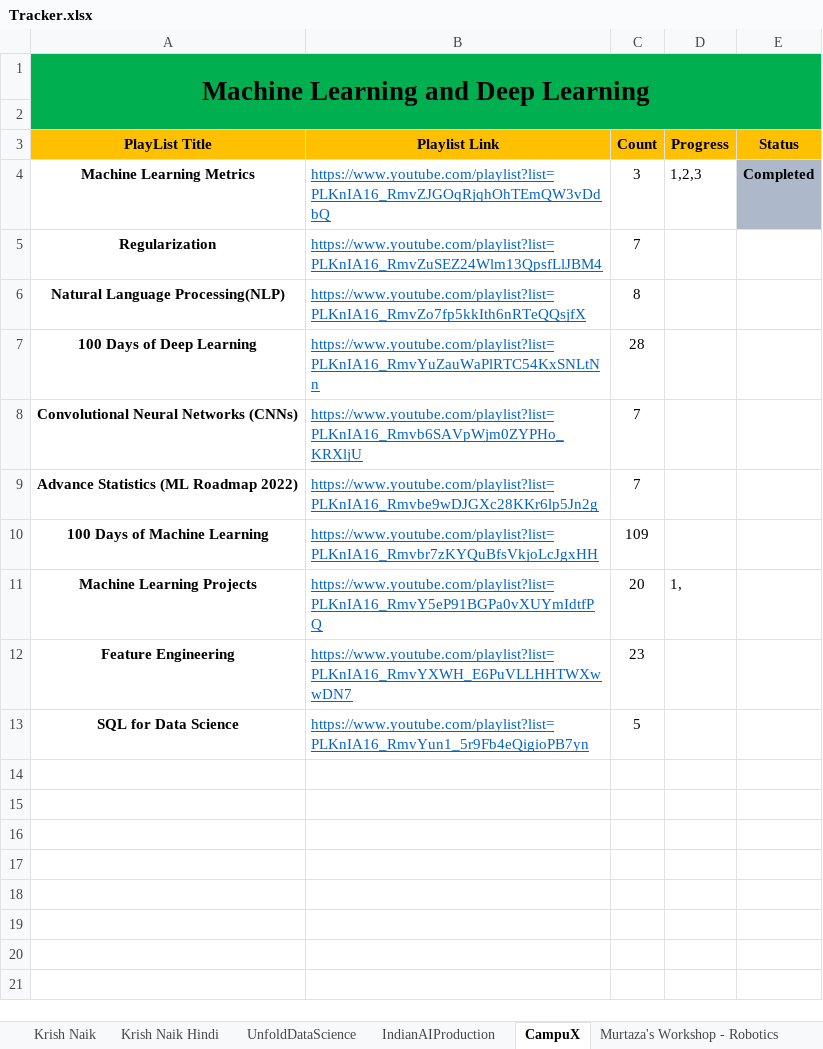
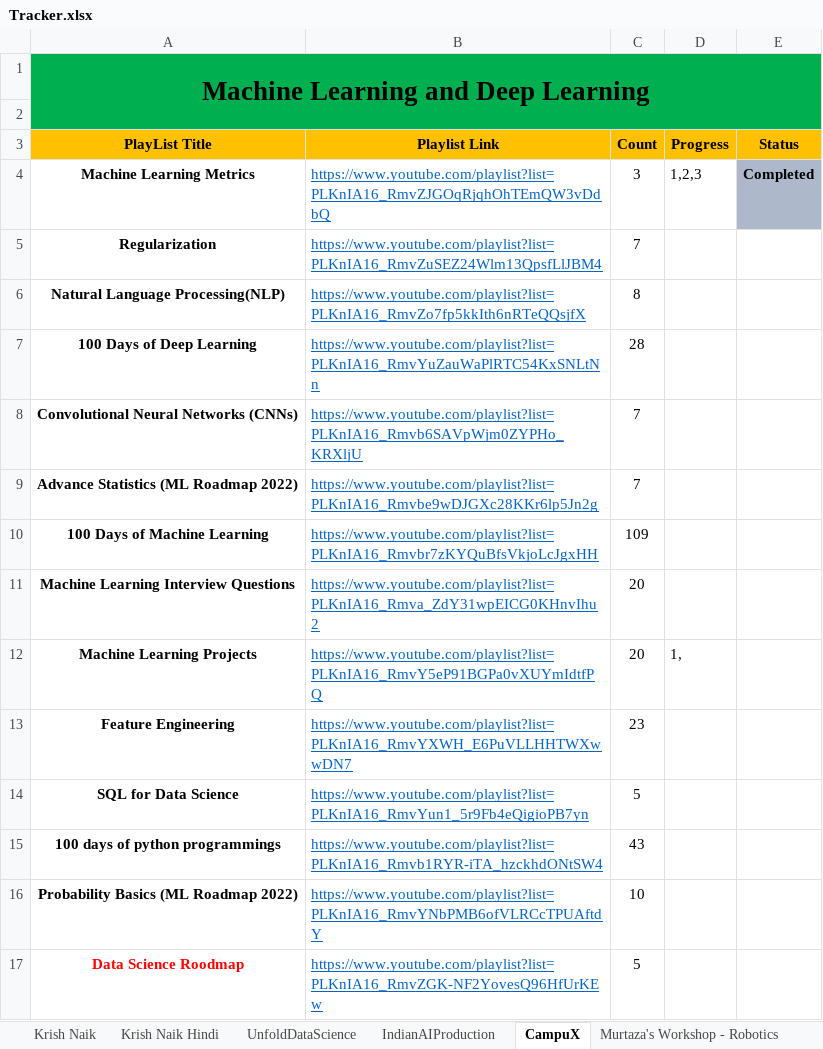
Before and after one commit to alaminbhuyan/Note, an Excel workbook: Tracker.xlsx, sheet CampuX, drawn as a sheet; values as stored, in another font and other column widths than the file's, no borders; the diff names each change by its address in the sheet, - before the commit and + after, or states it on an @@ line.

Commit message:
add some playlist

```diff
--- a/Tracker.xlsx (sheet CampuX)
+++ b/Tracker.xlsx (sheet CampuX)
+row 11: Machine Learning Interview Questions | https://www.youtube.com/playlist?list=PLKnIA16_Rmva_ZdY31wpEICG0KHnvIhu2 | 20
+row 15: 100 days of python programmings | https://www.youtube.com/playlist?list=PLKnIA16_Rmvb1RYR-iTA_hzckhdONtSW4 | 43
+row 16: Probability Basics (ML Roadmap 2022) | https://www.youtube.com/playlist?list=PLKnIA16_RmvYNbPMB6ofVLRCcTPUAftdY | 10
+row 17: Data Science Roodmap | https://www.youtube.com/playlist?list=PLKnIA16_RmvZGK-NF2YovesQ96HfUrKEw | 5
```
